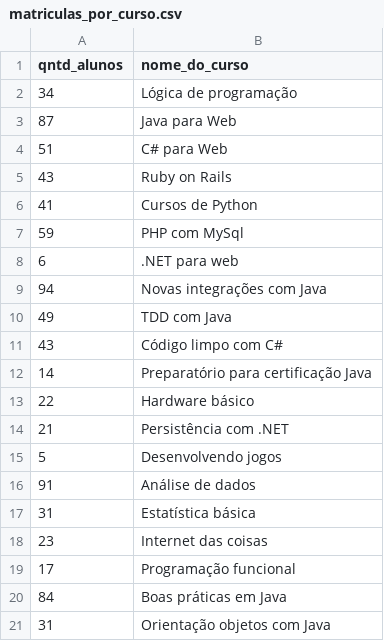
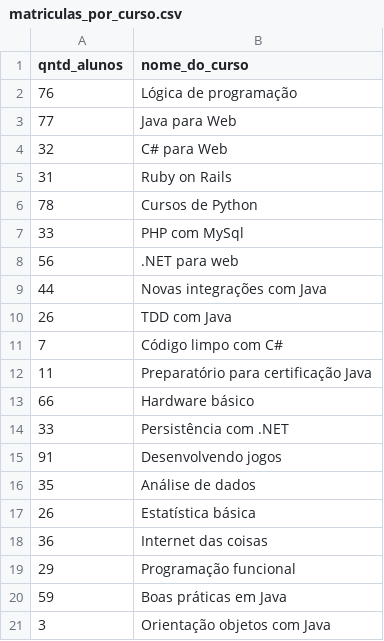
Before and after one commit to nsfoliveira/Python, a CSV file: ALURA_F_Python/F_PythonDS_04/matriculas_por_curso.csv, drawn as a sheet.

```diff
--- a/ALURA_F_Python/F_PythonDS_04/matriculas_por_curso.csv
+++ b/ALURA_F_Python/F_PythonDS_04/matriculas_por_curso.csv
@@ -1,21 +1,21 @@
 qntd_alunos;nome_do_curso
-34;Lógica de programação
-87;Java para Web
-51;C# para Web
-43;Ruby on Rails
-41;Cursos de Python
-59;PHP com MySql
-6;.NET para web
-94;Novas integrações com Java
-49;TDD com Java
-43;Código limpo com C#
-14;Preparatório para certificação Java
-22;Hardware básico
-21;Persistência com .NET
-5;Desenvolvendo jogos
-91;Análise de dados
-31;Estatística básica
-23;Internet das coisas
-17;Programação funcional
-84;Boas práticas em Java
-31;Orientação objetos com Java
+76;Lógica de programação
+77;Java para Web
+32;C# para Web
+31;Ruby on Rails
+78;Cursos de Python
+33;PHP com MySql
+56;.NET para web
+44;Novas integrações com Java
+26;TDD com Java
+7;Código limpo com C#
+11;Preparatório para certificação Java
+66;Hardware básico
+33;Persistência com .NET
+91;Desenvolvendo jogos
+35;Análise de dados
+26;Estatística básica
+36;Internet das coisas
+29;Programação funcional
+59;Boas práticas em Java
+3;Orientação objetos com Java
```
Also changed, not shown: 2 other files.
